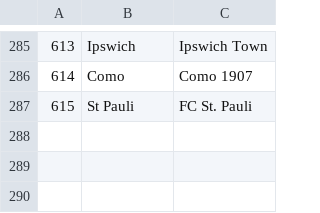
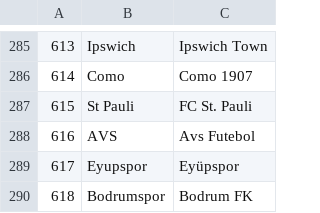
Before and after one commit to Sander-Timmerman/football_prediction_model, a CSV file: input/all_club_names.csv, drawn as a sheet; only a part is shown, gaps mark what is left out; the diff names each change by its address in the sheet, - before the commit and + after, or states it on an @@ line.

```diff
--- a/input/all_club_names.csv
+++ b/input/all_club_names.csv
+row 288: 616 | AVS | Avs Futebol
+row 289: 617 | Eyupspor | Eyüpspor
+row 290: 618 | Bodrumspor | Bodrum FK
```
Also changed, not shown: 16 other files.
